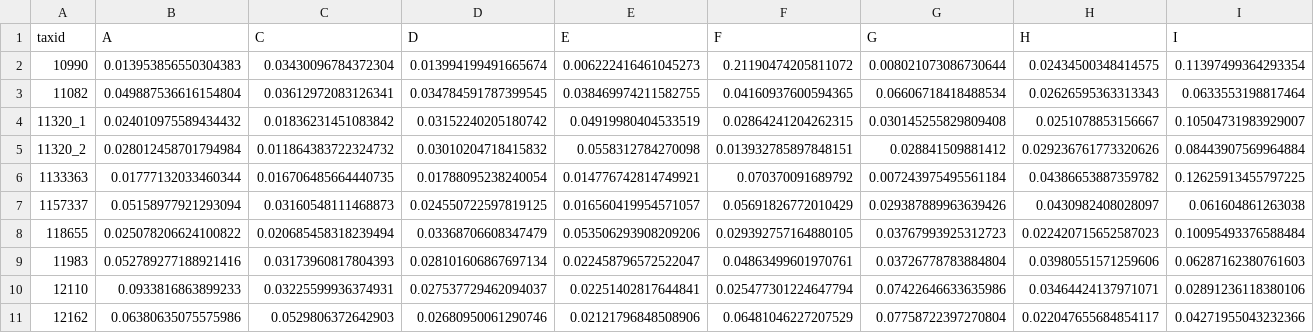
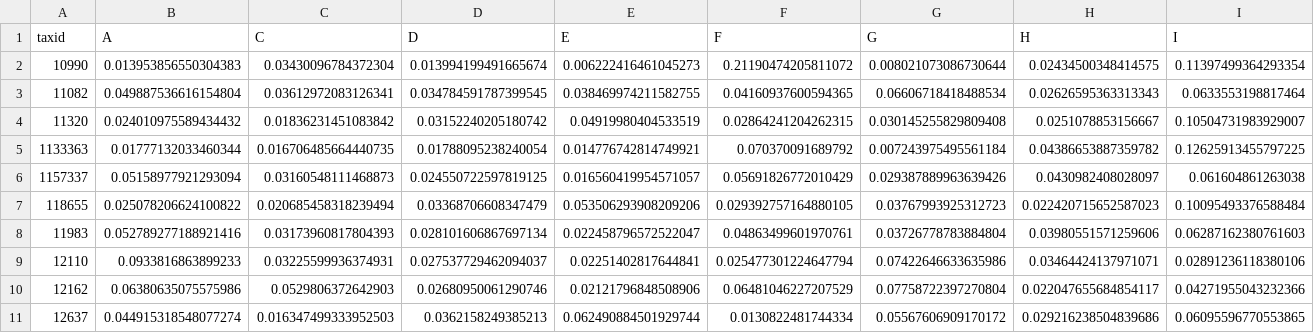
Before and after one commit to mitoclub/RNAViralMutSpec, a CSV file: viral_spectra/data/aminoacid_eq_freq_all_virus.csv, drawn as a sheet; only a part is shown; the shorter side is filled out with more unchanged rows; rows hold the shown columns only; the diff names each change by its address in the sheet, - before the commit and + after, or states it on an @@ line.

```diff
--- a/viral_spectra/data/aminoacid_eq_freq_all_virus.csv
+++ b/viral_spectra/data/aminoacid_eq_freq_all_virus.csv
-A4 (taxid): 11320_1
+A4 (taxid): 11320
-row 5: 11320_2 | 0.028012458701794984 | 0.011864383722324732 | 0.03010204718415832 | 0.0558312784270098 | 0.013932785897848151 | 0.028841509881412 | 0.029236761773320626 | 0.08443907569964884
```
Also changed, not shown: 2 other files.
